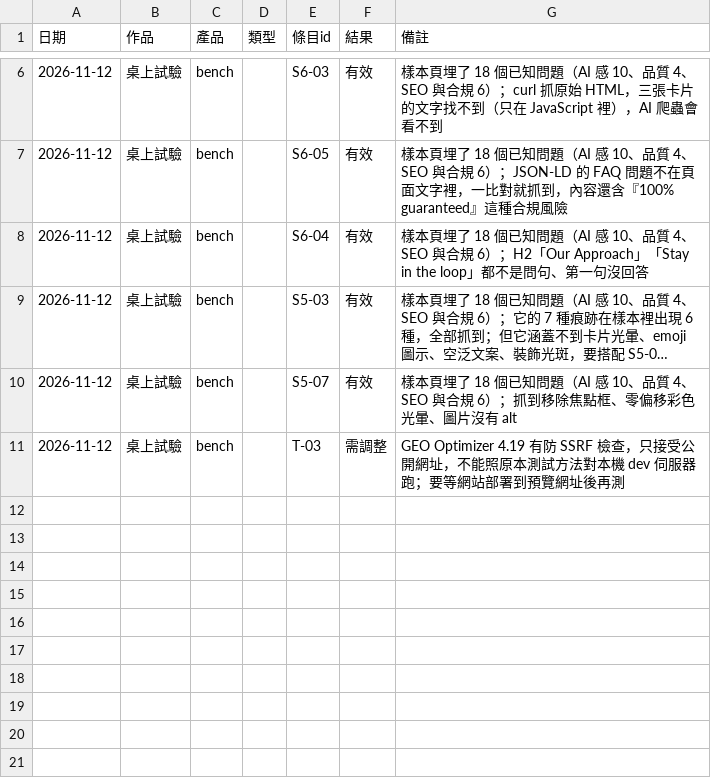
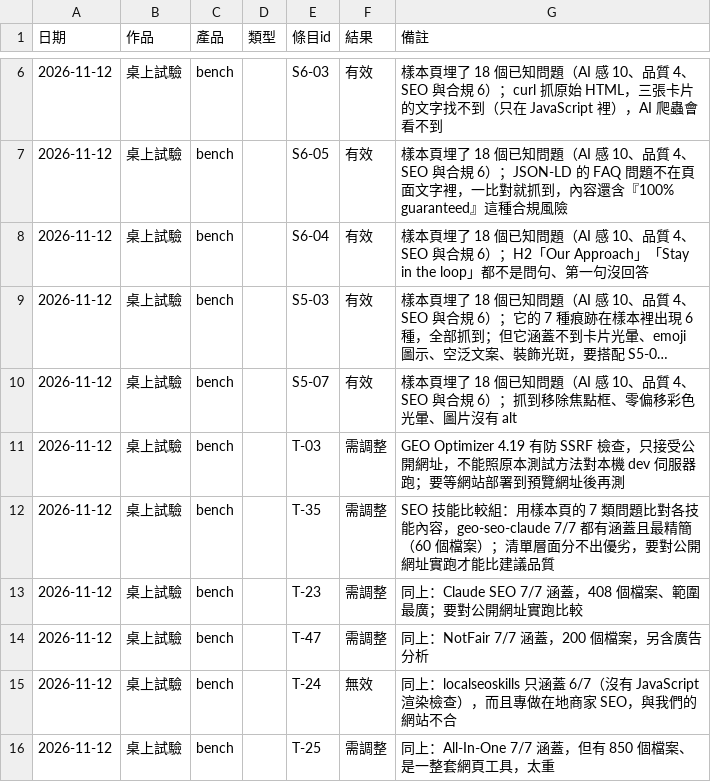
Before and after one commit to mick3412/web-playbook, a CSV file: data/runs.csv, drawn as a sheet; only a part is shown, gaps mark what is left out; long unchanged cells end in …; the diff names each change by its address in the sheet, - before the commit and + after, or states it on an @@ line.

```diff
--- a/data/runs.csv
+++ b/data/runs.csv
+row 12: 2026-11-12 | 桌上試驗 | bench |  | T-35 | 需調整 | SEO 技能比較組：用樣本頁的 7 類問題比對各技能內容，geo-seo-claude 7/7 都有涵蓋且最精簡（60 個檔案）；清單層面分不出優劣，要對公開網址實跑才能比建議品質
+row 13: 2026-11-12 | 桌上試驗 | bench |  | T-23 | 需調整 | 同上：Claude SEO 7/7 涵蓋，408 個檔案、範圍最廣；要對公開網址實跑比較
+row 14: 2026-11-12 | 桌上試驗 | bench |  | T-47 | 需調整 | 同上：NotFair 7/7 涵蓋，200 個檔案，另含廣告分析
+row 15: 2026-11-12 | 桌上試驗 | bench |  | T-24 | 無效 | 同上：localseoskills 只涵蓋 6/7（沒有 JavaScript 渲染檢查），而且專做在地商家 SEO，與我們的網站不合
+row 16: 2026-11-12 | 桌上試驗 | bench |  | T-25 | 需調整 | 同上：All-In-One 7/7 涵蓋，但有 850 個檔案、是一整套網頁工具，太重
```
Also changed, not shown: 2 other files.
